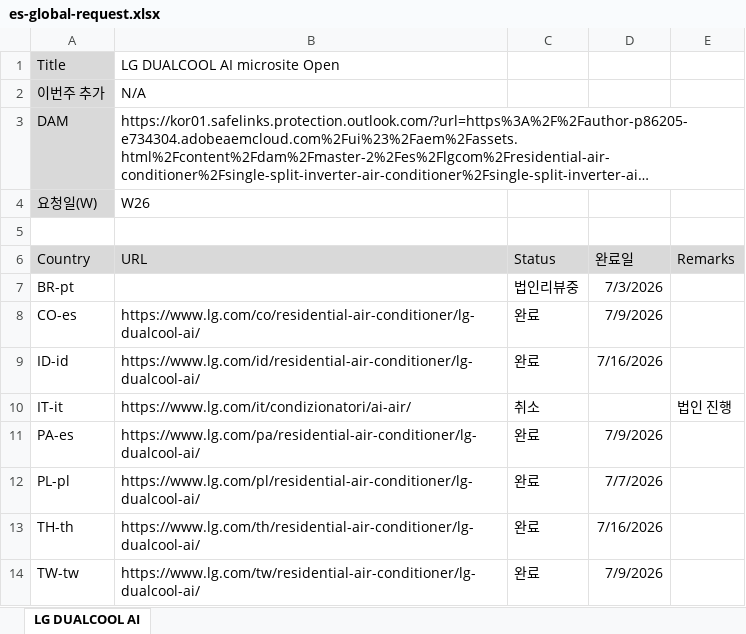
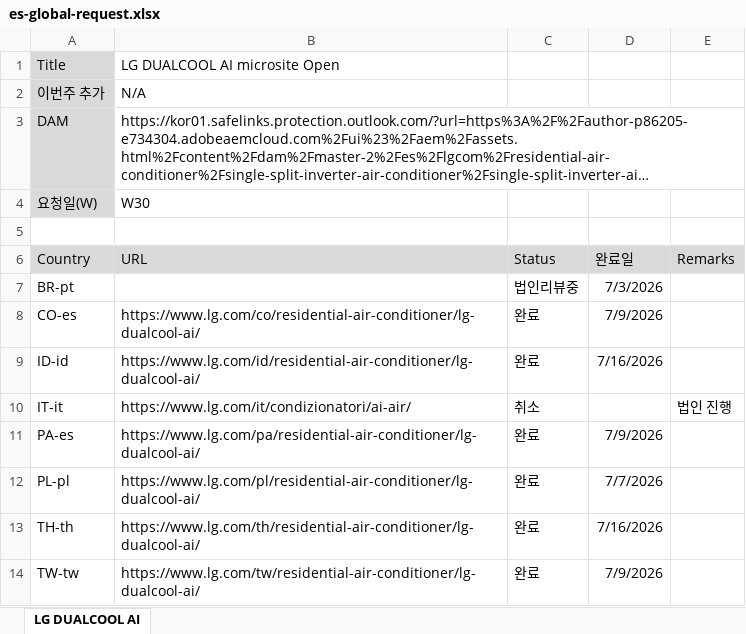
Before and after one commit to towdew/hs-dashboard, an Excel workbook: es/es-global-request.xlsx, sheet LG DUALCOOL AI, drawn as a sheet; long unchanged cells end in …; values as stored, in another font and other column widths than the file's, no borders; the diff names each change by its address in the sheet, - before the commit and + after, or states it on an @@ line.

Commit message:
Add files via upload

```diff
--- a/es/es-global-request.xlsx (sheet LG DUALCOOL AI)
+++ b/es/es-global-request.xlsx (sheet LG DUALCOOL AI)
-B4 (URL): W26
+B4 (URL): W30
```
